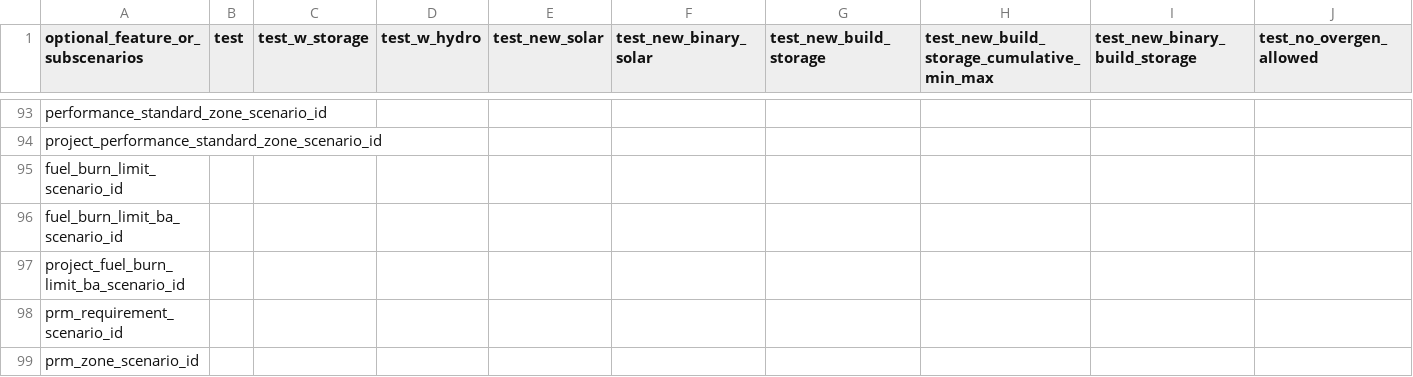
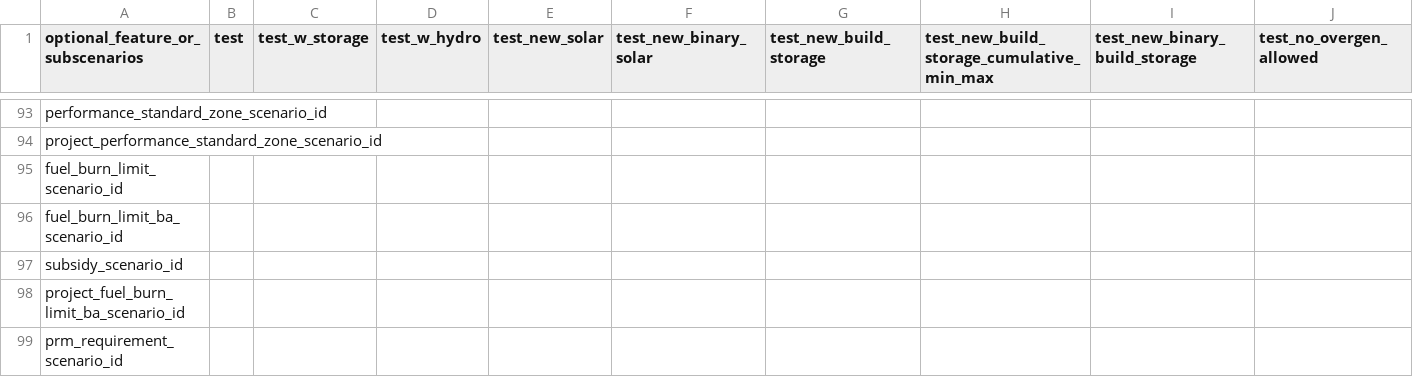
Before and after one commit to alexrob18/gridpath, a CSV file: db/csvs_test_examples/scenarios.csv, drawn as a sheet; only a part is shown, gaps mark what is left out; the shorter side is filled out with more unchanged rows; rows hold the shown columns only; the diff names each change by its address in the sheet, - before the commit and + after, or states it on an @@ line.

```diff
--- a/db/csvs_test_examples/scenarios.csv
+++ b/db/csvs_test_examples/scenarios.csv
+row 97: subsidy_scenario_id
```
Also changed, not shown: 1 other file.
